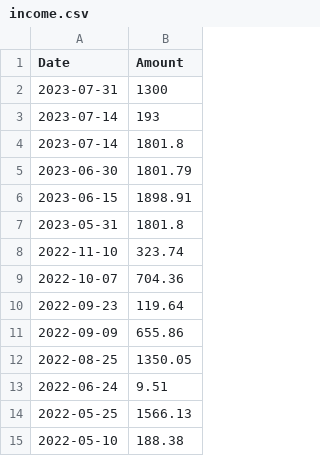
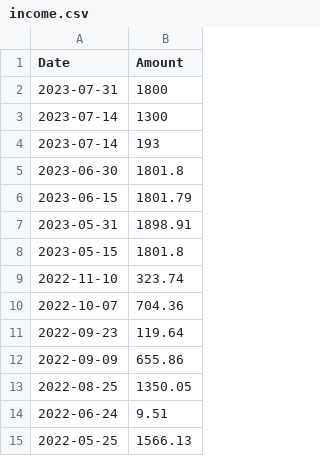
Before and after one commit to manumalotra/personal_finance_tracking, a CSV file: data_files/income.csv, drawn as a sheet; only a part is shown; the shorter side is filled out with more unchanged rows.

```diff
--- a/data_files/income.csv
+++ b/data_files/income.csv
@@ -1,8 +1,9 @@
 Date,Amount
-2023-07-31,1300
+2023-07-31,1800
+2023-07-14,1300
 2023-07-14,193
-2023-07-14,1801.8
-2023-06-30,1801.79
-2023-06-15,1898.91
-2023-05-31,1801.8
+2023-06-30,1801.8
+2023-06-15,1801.79
+2023-05-31,1898.91
+2023-05-15,1801.8
 2022-11-10,323.74
```
Also changed, not shown: 7 other files.
